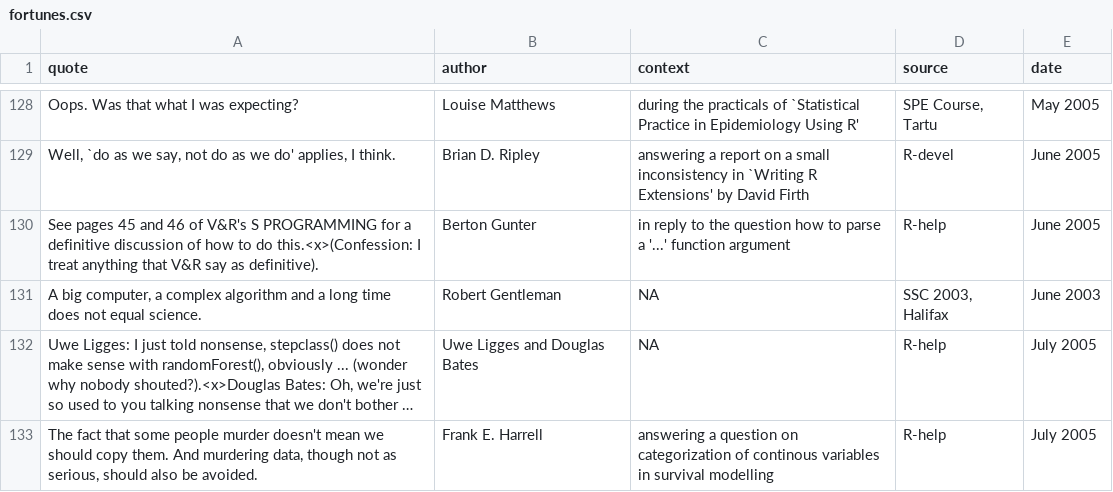
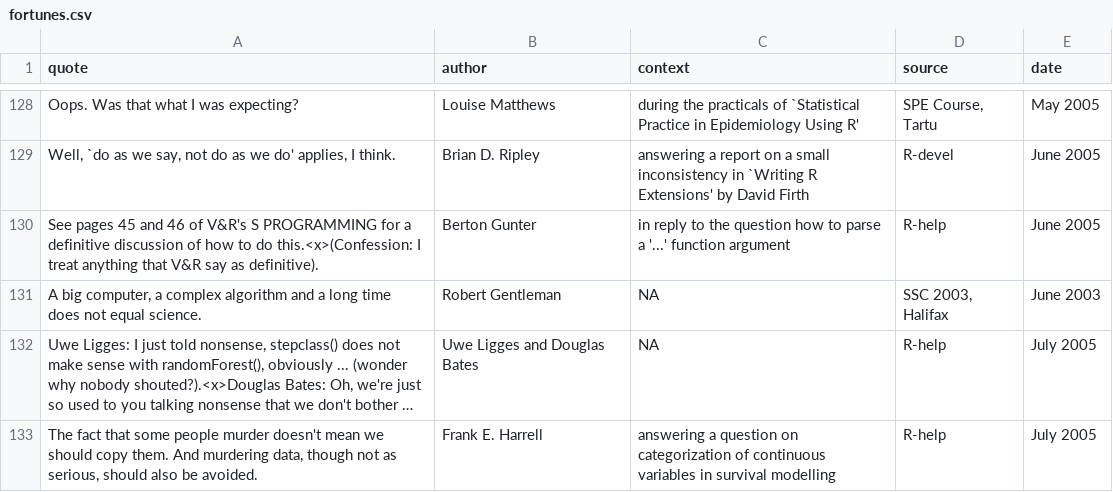
Before and after one commit to r-forge/fortunes, a CSV file: trunk/inst/fortunes/fortunes.csv, drawn as a sheet; only a part is shown, gaps mark what is left out; long unchanged cells end in …; the diff names each change by its address in the sheet, - before the commit and + after, or states it on an @@ line.

Commit message:
typo
git-svn-id: svn://svn.r-forge.r-project.org/svnroot/fortunes@132 edb9625f-4e0d-4859-8d74-9fd3b1da38cb

```diff
--- a/trunk/inst/fortunes/fortunes.csv
+++ b/trunk/inst/fortunes/fortunes.csv
-C133 (context): …categorization of continous variables in…
+C133 (context): …categorization of continuous variables in…
```
